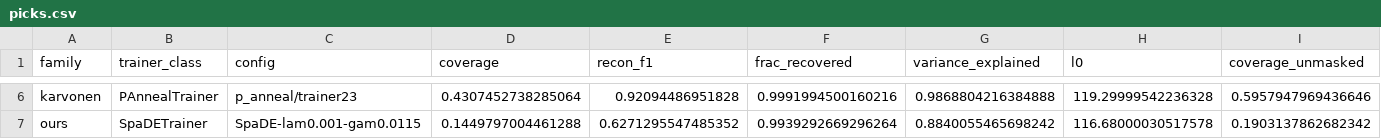
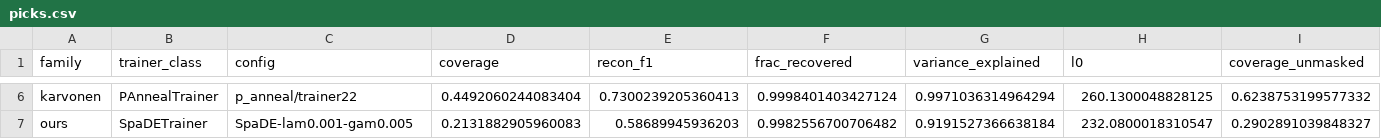
Before and after one commit to dcowdcao/states-to-dynamics, a CSV file: results/l0_operating_point/picks.csv, drawn as a sheet; only a part is shown, gaps mark what is left out; the diff covers the shown part only; the diff names each change by its address in the sheet, - before the commit and + after, or states it on an @@ line.

```diff
--- a/results/l0_operating_point/picks.csv
+++ b/results/l0_operating_point/picks.csv
-C6 (config): p_anneal/trainer23
+C6 (config): p_anneal/trainer22
-D6 (coverage): 0.4307452738285064
+D6 (coverage): 0.4492060244083404
-E6 (recon_f1): 0.92094486951828
+E6 (recon_f1): 0.7300239205360413
-F6 (frac_recovered): 0.9991994500160216
+F6 (frac_recovered): 0.9998401403427124
-G6 (variance_explained): 0.9868804216384888
+G6 (variance_explained): 0.9971036314964294
-H6 (l0): 119.29999542236328
+H6 (l0): 260.1300048828125
-I6 (coverage_unmasked): 0.5957947969436646
+I6 (coverage_unmasked): 0.6238753199577332
-C7 (config): SpaDE-lam0.001-gam0.0115
+C7 (config): SpaDE-lam0.001-gam0.005
-D7 (coverage): 0.1449797004461288
+D7 (coverage): 0.2131882905960083
-E7 (recon_f1): 0.6271295547485352
+E7 (recon_f1): 0.58689945936203
-F7 (frac_recovered): 0.9939292669296264
+F7 (frac_recovered): 0.9982556700706482
-G7 (variance_explained): 0.8840055465698242
+G7 (variance_explained): 0.9191527366638184
-H7 (l0): 116.68000030517578
+H7 (l0): 232.0800018310547
-I7 (coverage_unmasked): 0.1903137862682342
+I7 (coverage_unmasked): 0.2902891039848327
```
Also changed, not shown: 160 edited cells elsewhere in this file, 6 other files.
